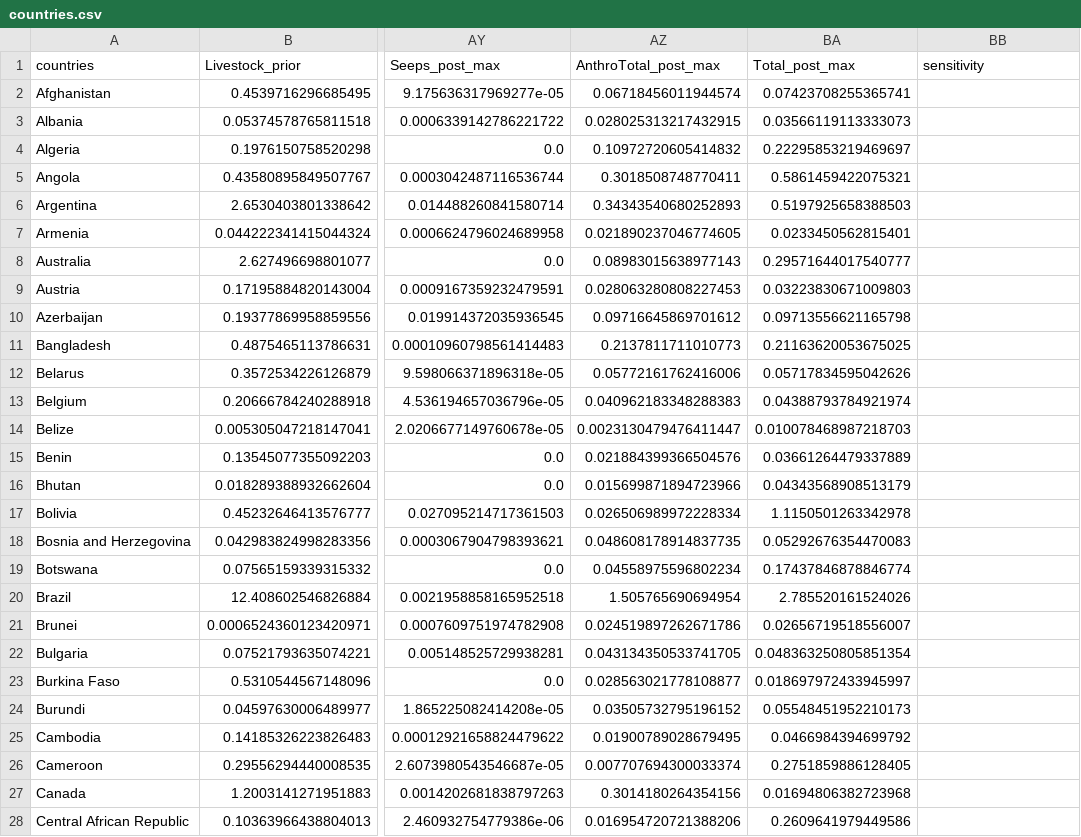
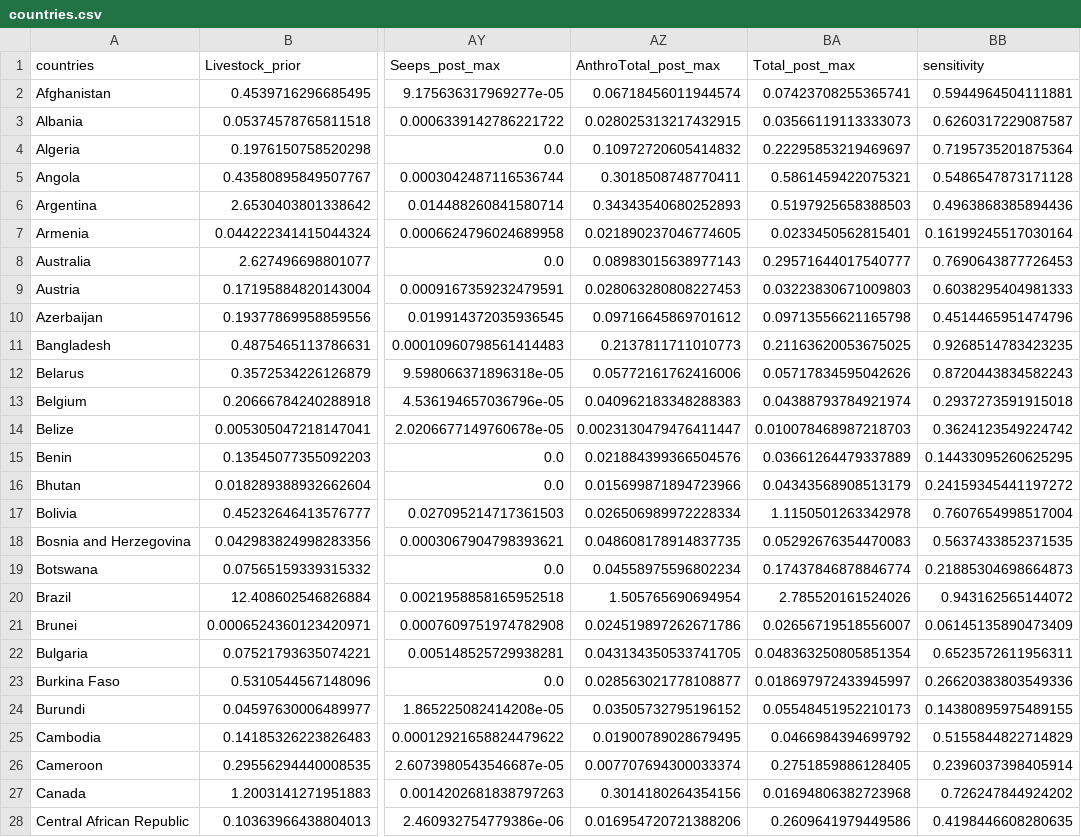
Before and after one commit to IntegratedMethaneInversion/visualize, a CSV file: public/data/ch4_global/2024/countries.csv, drawn as a sheet; only a part is shown, gaps mark what is left out; the diff covers the shown part only; the diff names each change by its address in the sheet, - before the commit and + after, or states it on an @@ line.

Commit message:
Populating ch4 global 2024 sensitivities in csv

```diff
--- a/public/data/ch4_global/2024/countries.csv
+++ b/public/data/ch4_global/2024/countries.csv
-BB2 (sensitivity): (empty)
+BB2 (sensitivity): 0.5944964504111881
-BB3 (sensitivity): (empty)
+BB3 (sensitivity): 0.6260317229087587
-BB4 (sensitivity): (empty)
+BB4 (sensitivity): 0.7195735201875364
-BB5 (sensitivity): (empty)
+BB5 (sensitivity): 0.5486547873171128
-BB6 (sensitivity): (empty)
+BB6 (sensitivity): 0.4963868385894436
-BB7 (sensitivity): (empty)
+BB7 (sensitivity): 0.16199245517030164
-BB8 (sensitivity): (empty)
+BB8 (sensitivity): 0.7690643877726453
-BB9 (sensitivity): (empty)
+BB9 (sensitivity): 0.6038295404981333
-BB10 (sensitivity): (empty)
+BB10 (sensitivity): 0.4514465951474796
-BB11 (sensitivity): (empty)
+BB11 (sensitivity): 0.9268514783423235
-BB12 (sensitivity): (empty)
+BB12 (sensitivity): 0.8720443834582243
-BB13 (sensitivity): (empty)
+BB13 (sensitivity): 0.2937273591915018
-BB14 (sensitivity): (empty)
+BB14 (sensitivity): 0.3624123549224742
-BB15 (sensitivity): (empty)
+BB15 (sensitivity): 0.14433095260625295
-BB16 (sensitivity): (empty)
+BB16 (sensitivity): 0.24159345441197272
-BB17 (sensitivity): (empty)
+BB17 (sensitivity): 0.7607654998517004
-BB18 (sensitivity): (empty)
+BB18 (sensitivity): 0.5637433852371535
-BB19 (sensitivity): (empty)
+BB19 (sensitivity): 0.21885304698664873
-BB20 (sensitivity): (empty)
+BB20 (sensitivity): 0.943162565144072
-BB21 (sensitivity): (empty)
+BB21 (sensitivity): 0.06145135890473409
-BB22 (sensitivity): (empty)
+BB22 (sensitivity): 0.6523572611956311
-BB23 (sensitivity): (empty)
+BB23 (sensitivity): 0.26620383803549336
-BB24 (sensitivity): (empty)
+BB24 (sensitivity): 0.14380895975489155
-BB25 (sensitivity): (empty)
+BB25 (sensitivity): 0.5155844822714829
-BB26 (sensitivity): (empty)
+BB26 (sensitivity): 0.2396037398405914
-BB27 (sensitivity): (empty)
+BB27 (sensitivity): 0.726247844924202
-BB28 (sensitivity): (empty)
+BB28 (sensitivity): 0.4198446608280635
```
Also changed, not shown: 133 edited cells elsewhere in this file, 1 other file.
